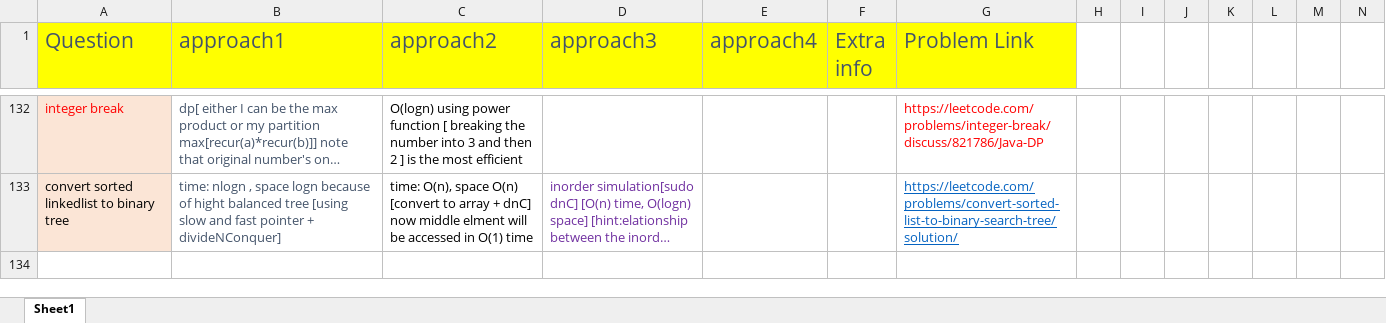
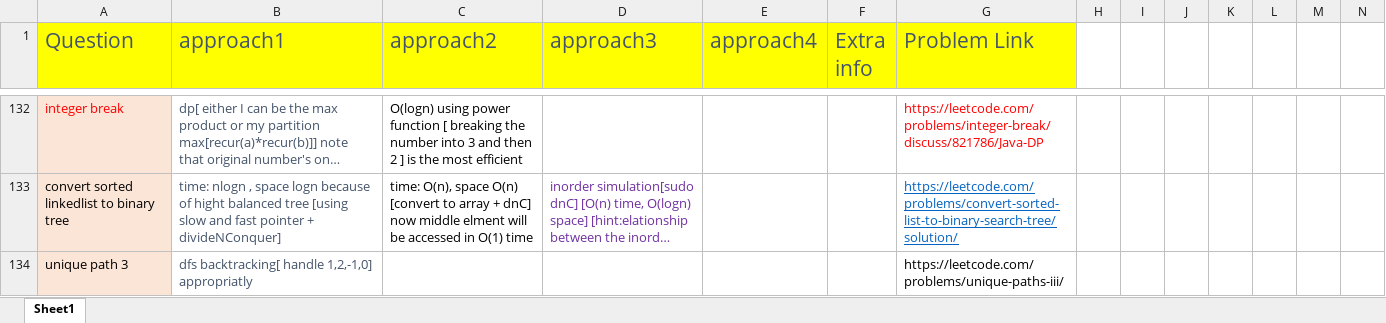
Before and after one commit to aksharkashyap/DSALGO, an Excel workbook: Applications/QuestionListWithApproaches.xlsx, sheet Sheet1, drawn as a sheet; only a part is shown, gaps mark what is left out; long unchanged cells end in …; values as stored, in another font and other column widths than the file's, no borders; rows hold the shown columns only; the diff names each change by its address in the sheet, - before the commit and + after, or states it on an @@ line.

Commit message:
Applications/QuestionListWithApproaches:

```diff
--- a/Applications/QuestionListWithApproaches.xlsx (sheet Sheet1)
+++ b/Applications/QuestionListWithApproaches.xlsx (sheet Sheet1)
+row 134: unique path 3 | dfs backtracking[ handle 1,2,-1,0] appropriatly |  |  |  |  | https://leetcode.com/problems/unique-paths-iii/
```
